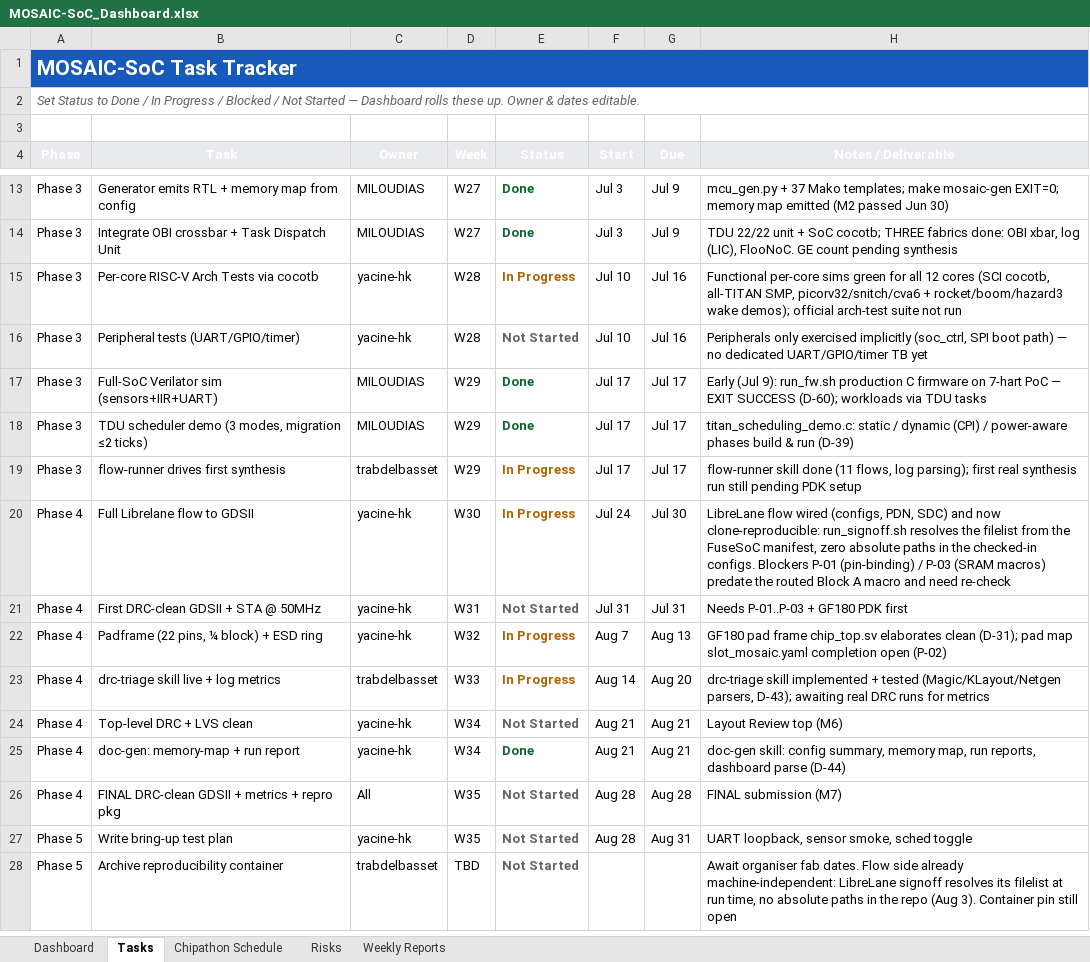
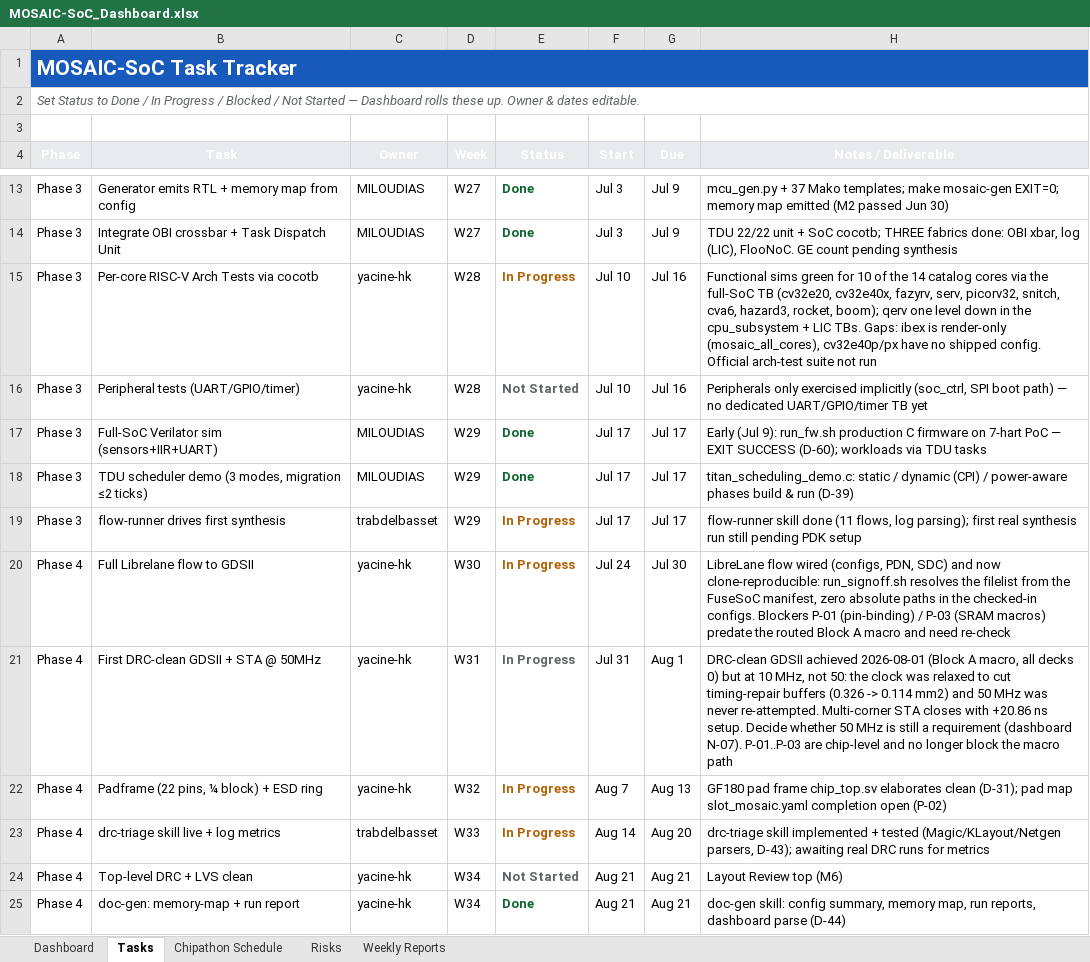
Before and after one commit to MILOUDIAS/MOSAIC-SoC, an Excel workbook: docs/Plan_and_Progress/MOSAIC-SoC_Dashboard.xlsx, sheet Tasks, drawn as a sheet; only a part is shown, gaps mark what is left out; the shorter side is filled out with more unchanged rows; values as stored, in another font and other column widths than the file's, no borders; table styles not drawn; the diff names each change by its address in the sheet, - before the commit and + after, or states it on an @@ line.

```diff
--- a/docs/Plan_and_Progress/MOSAIC-SoC_Dashboard.xlsx (sheet Tasks)
+++ b/docs/Plan_and_Progress/MOSAIC-SoC_Dashboard.xlsx (sheet Tasks)
-H15 (Notes / Deliverable): Functional per-core sims green for all 12 cores (SCI cocotb, all-TITAN SMP, picorv32/snitch/cva6 + rocket/boom/hazard3 wake demos); official arch-test suite…
+H15 (Notes / Deliverable): Functional sims green for 10 of the 14 catalog cores via the full-SoC TB (cv32e20, cv32e40x, fazyrv, serv, picorv32, snitch, cva6, hazard3, rocket, boom); qerv one level down in the cpu_subsystem + LIC TBs. Gaps: ibex is render-only (mosaic_all_cores), cv32e40p/px have no shipped config. Official arch-test suite…
-E21 (Status): Not Started
+E21 (Status): In Progress
-G21 (Due): Jul 31
+G21 (Due): Aug 1
-H21 (Notes / Deliverable): Needs P-01..P-03 + GF180 PDK first
+H21 (Notes / Deliverable): DRC-clean GDSII achieved 2026-08-01 (Block A macro, all decks 0) but at 10 MHz, not 50: the clock was relaxed to cut timing-repair buffers (0.326 -> 0.114 mm2) and 50 MHz was never re-attempted. Multi-corner STA closes with +20.86 ns setup. Decide whether 50 MHz is still a requirement (dashboard N-07). P-01..P-03 are chip-level and no longer block the macro path
```
Also changed, not shown: 18 other files.
